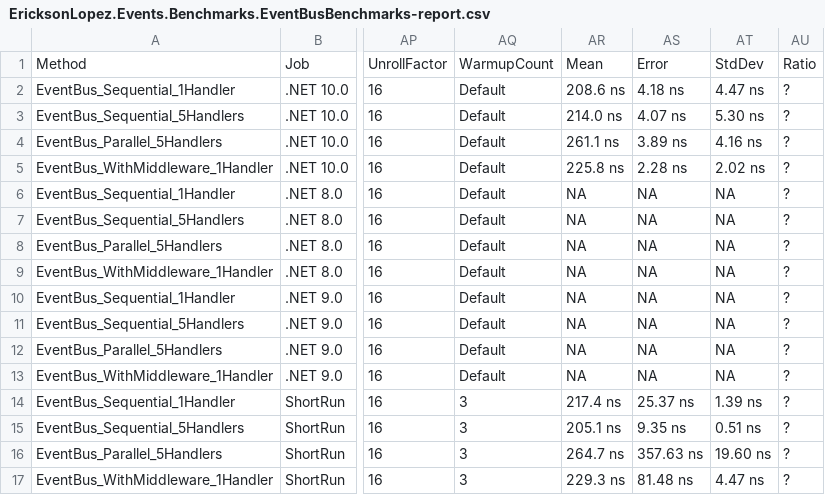
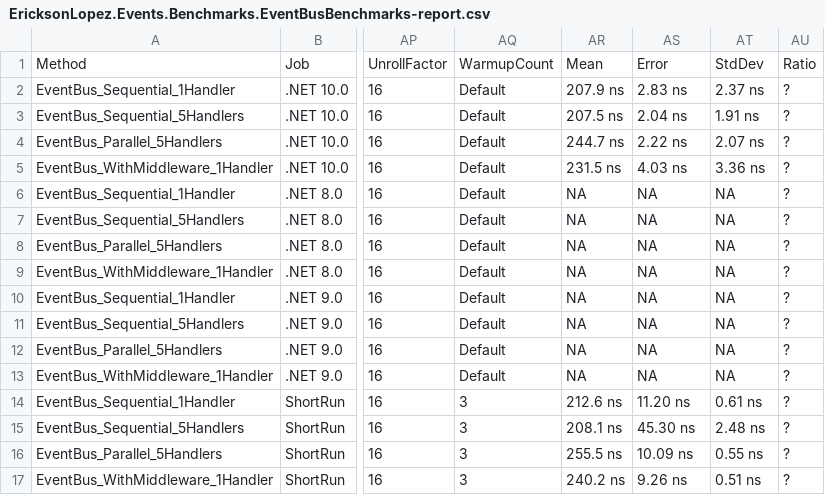
Before and after one commit to ericksonlopezf/dotnet-events, a CSV file: benchmarks/results/results/EricksonLopez.Events.Benchmarks.EventBusBenchmarks-report.csv, drawn as a sheet; only a part is shown, gaps mark what is left out; the diff names each change by its address in the sheet, - before the commit and + after, or states it on an @@ line.

```diff
--- a/benchmarks/results/results/EricksonLopez.Events.Benchmarks.EventBusBenchmarks-report.csv
+++ b/benchmarks/results/results/EricksonLopez.Events.Benchmarks.EventBusBenchmarks-report.csv
-AR2: 208.6 ns
+AR2: 207.9 ns
-AS2: 4.18 ns
+AS2: 2.83 ns
-AT2: 4.47 ns
+AT2: 2.37 ns
-AR3: 214.0 ns
+AR3: 207.5 ns
-AS3: 4.07 ns
+AS3: 2.04 ns
-AT3: 5.30 ns
+AT3: 1.91 ns
-AR4: 261.1 ns
+AR4: 244.7 ns
-AS4: 3.89 ns
+AS4: 2.22 ns
-AT4: 4.16 ns
+AT4: 2.07 ns
-AR5: 225.8 ns
+AR5: 231.5 ns
-AS5: 2.28 ns
+AS5: 4.03 ns
-AT5: 2.02 ns
+AT5: 3.36 ns
-AR14: 217.4 ns
+AR14: 212.6 ns
-AS14: 25.37 ns
+AS14: 11.20 ns
-AT14: 1.39 ns
+AT14: 0.61 ns
-AR15: 205.1 ns
+AR15: 208.1 ns
-AS15: 9.35 ns
+AS15: 45.30 ns
-AT15: 0.51 ns
+AT15: 2.48 ns
-AR16: 264.7 ns
+AR16: 255.5 ns
-AS16: 357.63 ns
+AS16: 10.09 ns
-AT16: 19.60 ns
+AT16: 0.55 ns
-AR17: 229.3 ns
+AR17: 240.2 ns
-AS17: 81.48 ns
+AS17: 9.26 ns
-AT17: 4.47 ns
+AT17: 0.51 ns
```
Also changed, not shown: benchmarks/results/results/EricksonLopez.Events.Benchmarks.DispatchScenariosBenchmarks-report.csv, benchmarks/results/results/EricksonLopez.Events.Benchmarks.EventBenchmarks-report.csv, 17 other files.
